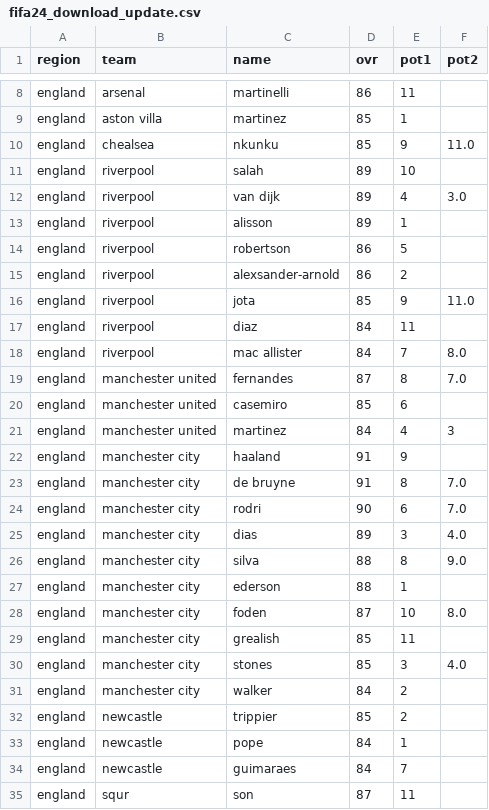
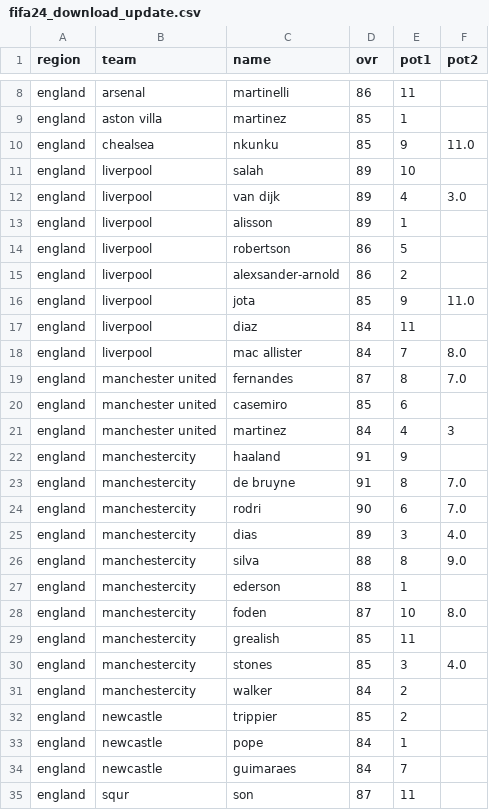
Before and after one commit to pimdejvani/dataset, a CSV file: fifa24_download_update.csv, drawn as a sheet; only a part is shown, gaps mark what is left out.

Commit message:
Update fifa24_download_update.csv

```diff
--- a/fifa24_download_update.csv
+++ b/fifa24_download_update.csv
@@ -10,10 +10,10 @@ england,aston villa,martinez,85,1,
 england,chealsea,nkunku,85,9,11.0
-england,riverpool,salah,89,10,
-england,riverpool,van dijk,89,4,3.0
-england,riverpool,alisson,89,1,
-england,riverpool,robertson,86,5,
-england,riverpool,alexsander-arnold,86,2,
-england,riverpool,jota,85,9,11.0
-england,riverpool,diaz,84,11,
-england,riverpool,mac allister,84,7,8.0
+england,liverpool,salah,89,10,
+england,liverpool,van dijk,89,4,3.0
+england,liverpool,alisson,89,1,
+england,liverpool,robertson,86,5,
+england,liverpool,alexsander-arnold,86,2,
+england,liverpool,jota,85,9,11.0
+england,liverpool,diaz,84,11,
+england,liverpool,mac allister,84,7,8.0
 england,manchester united,fernandes,87,8,7.0
@@ -21,12 +21,12 @@ england,manchester united,casemiro,85,6,
 england,manchester united,martinez,84,4,3
-england,manchester city,haaland,91,9,
-england,manchester city,de bruyne,91,8,7.0
-england,manchester city,rodri,90,6,7.0
-england,manchester city,dias,89,3,4.0
-england,manchester city,silva,88,8,9.0
-england,manchester city,ederson,88,1,
-england,manchester city,foden,87,10,8.0
-england,manchester city,grealish,85,11,
-england,manchester city,stones,85,3,4.0
-england,manchester city,walker,84,2,
+england,manchestercity,haaland,91,9,
+england,manchestercity,de bruyne,91,8,7.0
+england,manchestercity,rodri,90,6,7.0
+england,manchestercity,dias,89,3,4.0
+england,manchestercity,silva,88,8,9.0
+england,manchestercity,ederson,88,1,
+england,manchestercity,foden,87,10,8.0
+england,manchestercity,grealish,85,11,
+england,manchestercity,stones,85,3,4.0
+england,manchestercity,walker,84,2,
 england,newcastle,trippier,85,2,
```
